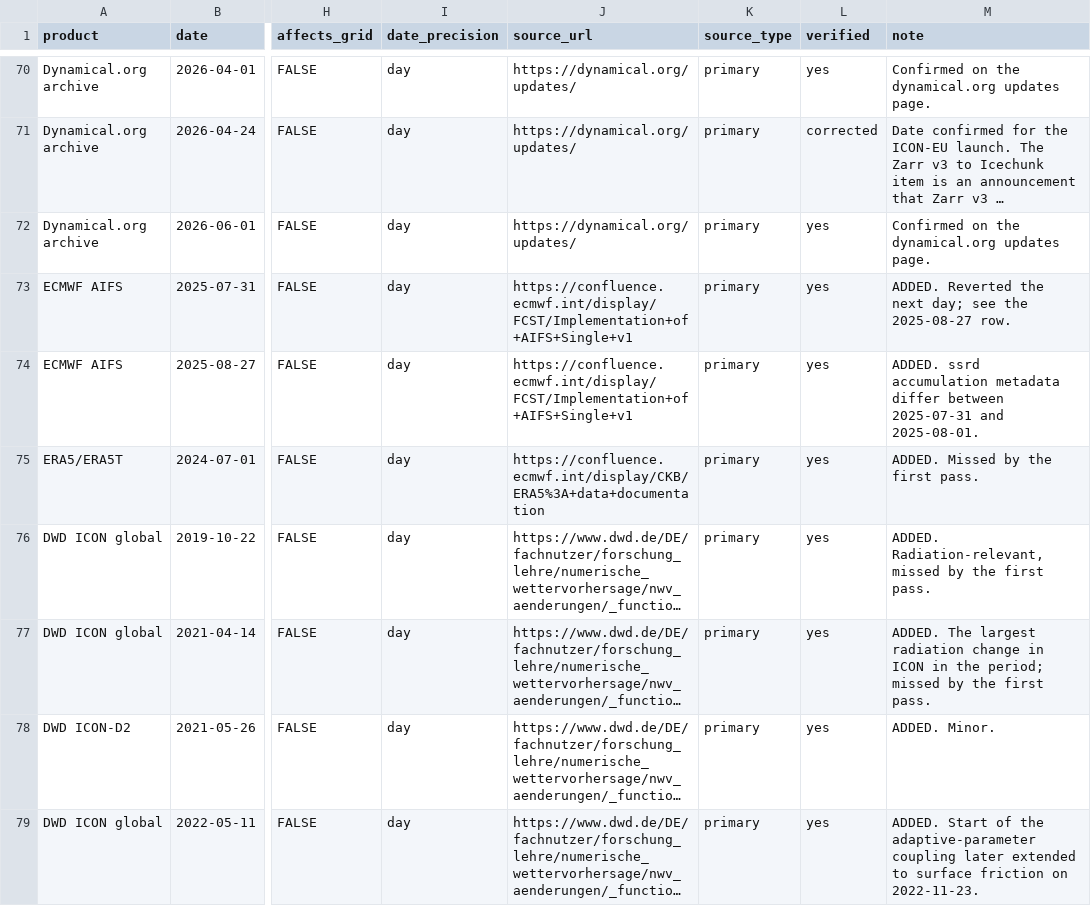
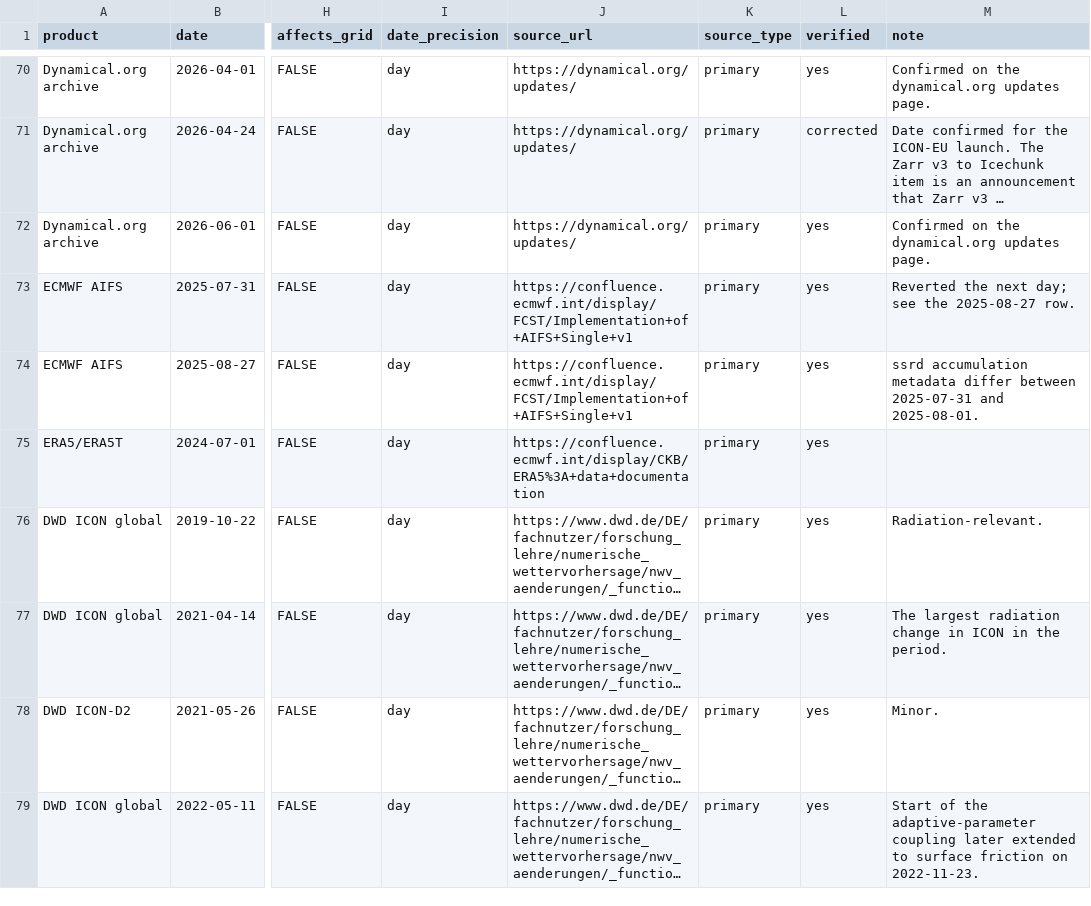
Before and after one commit to openclimatefix/nged-substation-forecast, a CSV file: docs/roadmap/assets/nwp-model-upgrades.csv, drawn as a sheet; only a part is shown, gaps mark what is left out; long unchanged cells end in …; the diff covers the shown part only; the diff names each change by its address in the sheet, - before the commit and + after, or states it on an @@ line.

```diff
--- a/docs/roadmap/assets/nwp-model-upgrades.csv
+++ b/docs/roadmap/assets/nwp-model-upgrades.csv
-M73 (note): ADDED. Reverted the…
+M73 (note): Reverted the…
-M74 (note): ADDED. ssrd accumulation…
+M74 (note): ssrd accumulation…
-M75 (note): ADDED. Missed by the first pass.
+M75 (note): (empty)
-M76 (note): ADDED. Radiation-relevant, missed by the first pass.
+M76 (note): Radiation-relevant.
-M77 (note): ADDED. The largest radiation change in ICON in the period; missed by the first pass.
+M77 (note): The largest radiation change in ICON in the period.
-M78 (note): ADDED. Minor.
+M78 (note): Minor.
-M79 (note): ADDED. Start of…
+M79 (note): Start of…
```
Also changed, not shown: 62 edited cells elsewhere in this file, 2 other files.
